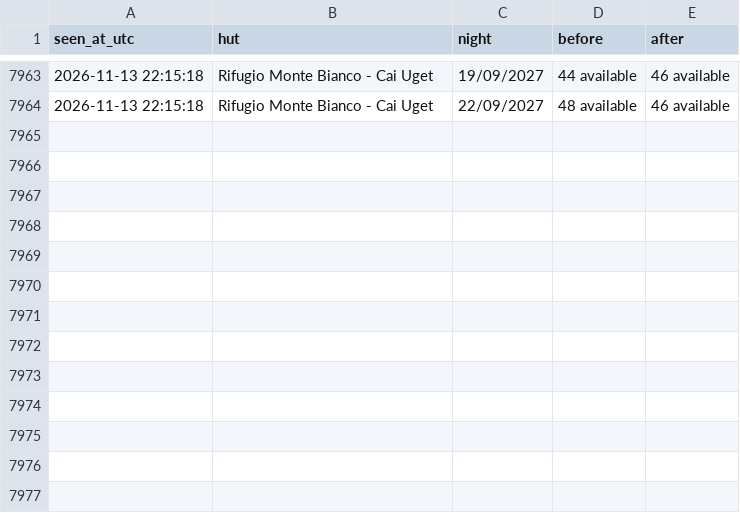
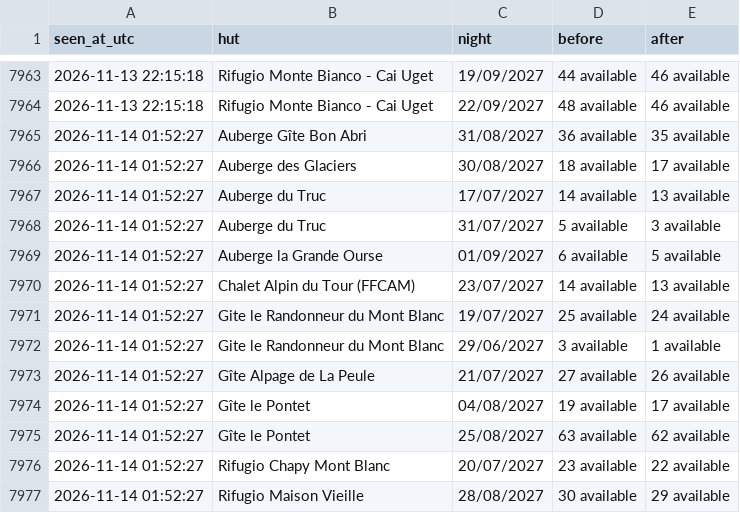
Before and after one commit to ljieen/tmb-bed-watcher, a CSV file: changes.csv, drawn as a sheet; only a part is shown, gaps mark what is left out.

```diff
--- a/changes.csv
+++ b/changes.csv
@@ -7964 +7964,14 @@ seen_at_utc,hut,night,before,after
 2026-11-13 22:15:18,Rifugio Monte Bianco - Cai Uget,22/09/2027,48 available,46 available
+2026-11-14 01:52:27,Auberge Gîte Bon Abri,31/08/2027,36 available,35 available
+2026-11-14 01:52:27,Auberge des Glaciers,30/08/2027,18 available,17 available
+2026-11-14 01:52:27,Auberge du Truc,17/07/2027,14 available,13 available
+2026-11-14 01:52:27,Auberge du Truc,31/07/2027,5 available,3 available
+2026-11-14 01:52:27,Auberge la Grande Ourse,01/09/2027,6 available,5 available
+2026-11-14 01:52:27,Chalet Alpin du Tour (FFCAM),23/07/2027,14 available,13 available
+2026-11-14 01:52:27,Gite le Randonneur du Mont Blanc,19/07/2027,25 available,24 available
+2026-11-14 01:52:27,Gite le Randonneur du Mont Blanc,29/06/2027,3 available,1 available
+2026-11-14 01:52:27,Gîte Alpage de La Peule,21/07/2027,27 available,26 available
+2026-11-14 01:52:27,Gîte le Pontet,04/08/2027,19 available,17 available
+2026-11-14 01:52:27,Gîte le Pontet,25/08/2027,63 available,62 available
+2026-11-14 01:52:27,Rifugio Chapy Mont Blanc,20/07/2027,23 available,22 available
+2026-11-14 01:52:27,Rifugio Maison Vieille,28/08/2027,30 available,29 available
```
Also changed, not shown: 1 other file.
